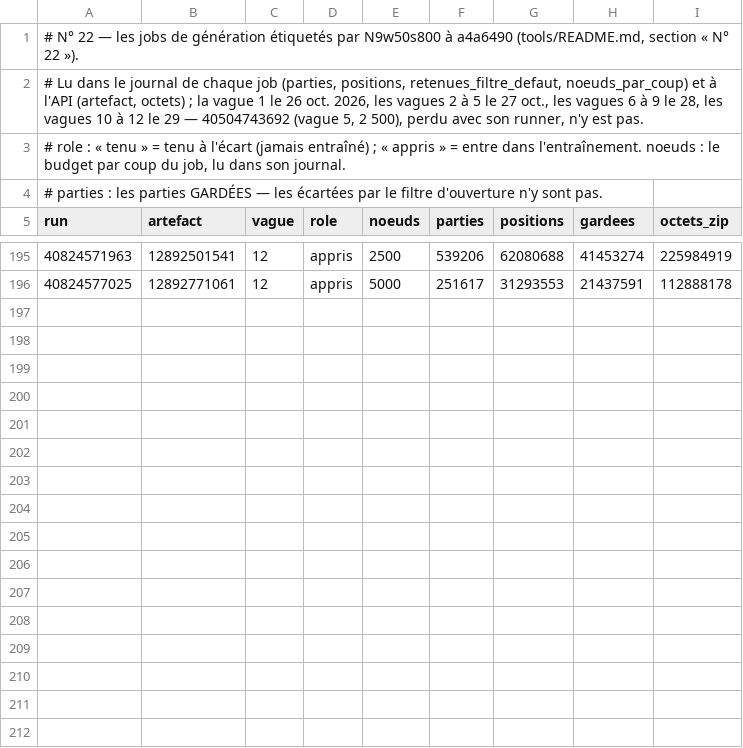
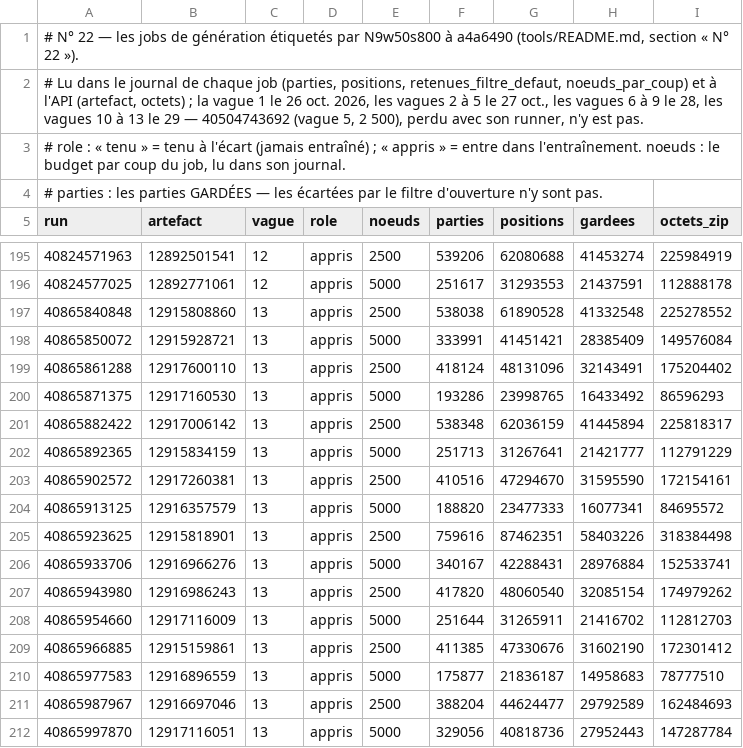
Before and after one commit to theodubus/chess, a TSV file: tools/n22-jobs.tsv, drawn as a sheet; only a part is shown, gaps mark what is left out.

```diff
--- a/tools/n22-jobs.tsv
+++ b/tools/n22-jobs.tsv
@@ -1,3 +1,3 @@
 # N° 22 — les jobs de génération étiquetés par N9w50s800 à a4a6490 (tools/README.md, section « N° 22 »).
-# Lu dans le journal de chaque job (parties, positions, retenues_filtre_defaut, noeuds_par_coup) et à l'API (artefact, octets) ; la vague 1 le 26 oct. 2026, les vagues 2 à 5 le 27 oct., les vagues 6 à 9 le 28, les vagues 10 à 12 le 29 — 40504743692 (vague 5, 2 500), perdu avec son runner, n'y est pas.
+# Lu dans le journal de chaque job (parties, positions, retenues_filtre_defaut, noeuds_par_coup) et à l'API (artefact, octets) ; la vague 1 le 26 oct. 2026, les vagues 2 à 5 le 27 oct., les vagues 6 à 9 le 28, les vagues 10 à 13 le 29 — 40504743692 (vague 5, 2 500), perdu avec son runner, n'y est pas.
 # role : « tenu » = tenu à l'écart (jamais entraîné) ; « appris » = entre dans l'entraînement. noeuds : le budget par coup du job, lu dans son journal.
@@ -196 +196,17 @@ run	artefact	vague	role	noeuds	parties	positions	gardees	octets_zip
 40824577025	12892771061	12	appris	5000	251617	31293553	21437591	112888178
+40865840848	12915808860	13	appris	2500	538038	61890528	41332548	225278552
+40865850072	12915928721	13	appris	5000	333991	41451421	28385409	149576084
+40865861288	12917600110	13	appris	2500	418124	48131096	32143491	175204402
+40865871375	12917160530	13	appris	5000	193286	23998765	16433492	86596293
+40865882422	12917006142	13	appris	2500	538348	62036159	41445894	225818317
+40865892365	12915834159	13	appris	5000	251713	31267641	21421777	112791229
+40865902572	12917260381	13	appris	2500	410516	47294670	31595590	172154161
+40865913125	12916357579	13	appris	5000	188820	23477333	16077341	84695572
+40865923625	12915818901	13	appris	2500	759616	87462351	58403226	318384498
+40865933706	12916966276	13	appris	5000	340167	42288431	28976884	152533741
+40865943980	12916986243	13	appris	2500	417820	48060540	32085154	174979262
+40865954660	12917116009	13	appris	5000	251644	31265911	21416702	112812703
+40865966885	12915159861	13	appris	2500	411385	47330676	31602190	172301412
+40865977583	12916896559	13	appris	5000	175877	21836187	14958683	78777510
+40865987967	12916697046	13	appris	2500	388204	44624477	29792589	162484693
+40865997870	12917116051	13	appris	5000	329056	40818736	27952443	147287784
```
Also changed, not shown: 1 other file.
